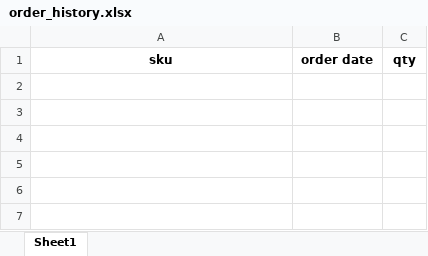
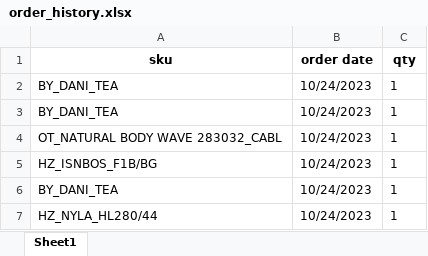
Before and after one commit to Lakain/Inventory_Order_update, an Excel workbook: appdata/order_history.xlsx, sheet Sheet1, drawn as a sheet; values as stored, in another font and other column widths than the file's, no borders; the diff names each change by its address in the sheet, - before the commit and + after, or states it on an @@ line.

Commit message:
minor updates
- Updated Dialog added
- Style added to orderForm
- Freeze_panes added to all_inv_report
- Data merge validation
- InvUpdate window updated

```diff
--- a/appdata/order_history.xlsx (sheet Sheet1)
+++ b/appdata/order_history.xlsx (sheet Sheet1)
+row 2: BY_DANI_TEA | 10/24/2023 | 1
+row 3: BY_DANI_TEA | 10/24/2023 | 1
+row 4: OT_NATURAL BODY WAVE 283032_CABL | 10/24/2023 | 1
+row 5: HZ_ISNBOS_F1B/BG | 10/24/2023 | 1
+row 6: BY_DANI_TEA | 10/24/2023 | 1
+row 7: HZ_NYLA_HL280/44 | 10/24/2023 | 1
```
Also changed, not shown: appdata/orderForm.xlsx, appdata/update_history.xlsx, 7 other files.
